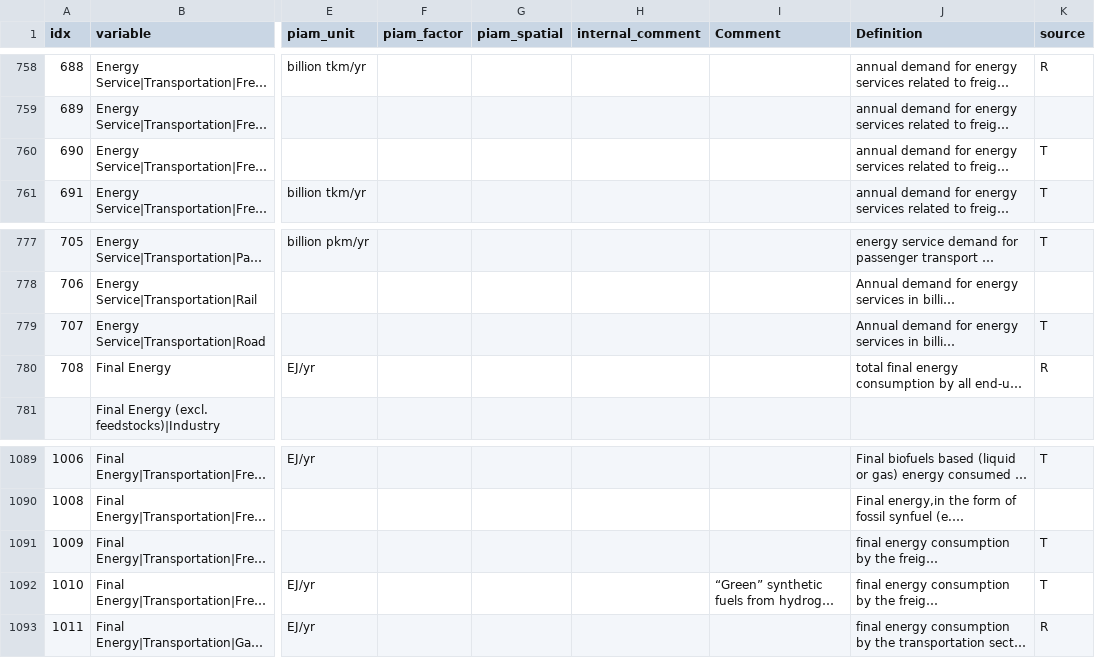
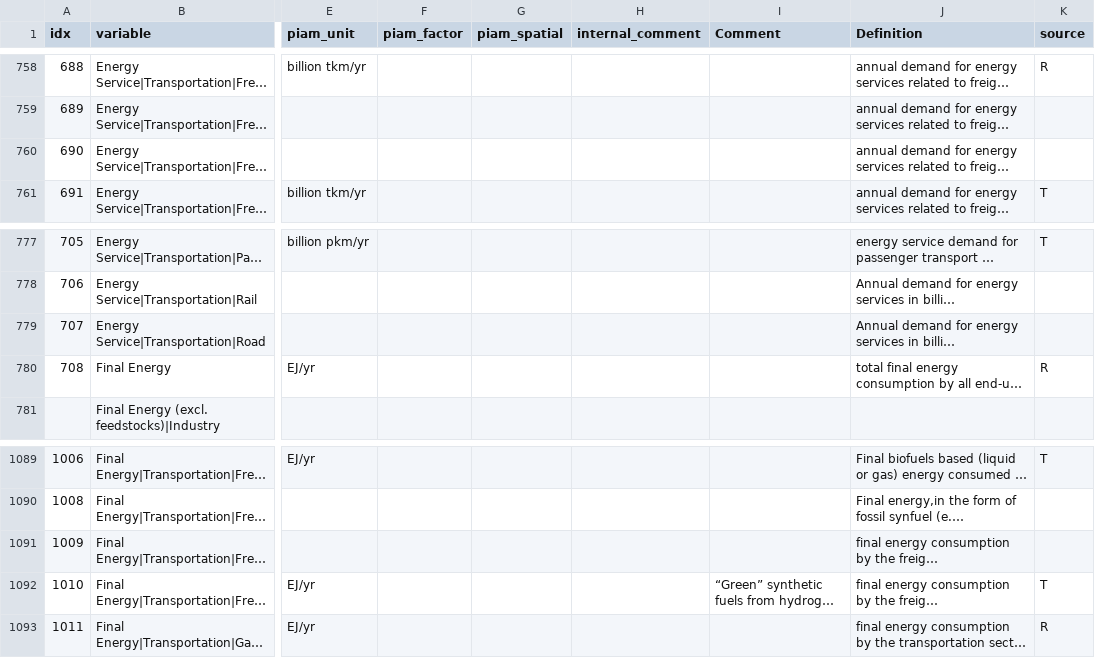
Before and after one commit to tonnrueter/piamInterfaces, a CSV file: inst/mappings/mapping_AR6.csv, drawn as a sheet; only a part is shown, gaps mark what is left out; long unchanged cells end in …; the diff names each change by its address in the sheet, - before the commit and + after, or states it on an @@ line.

Commit message:
remove source from removed variables

```diff
--- a/inst/mappings/mapping_AR6.csv
+++ b/inst/mappings/mapping_AR6.csv
-K760 (source): T
+K760 (source): (empty)
-K779 (source): T
+K779 (source): (empty)
-K1091 (source): T
+K1091 (source): (empty)
```
